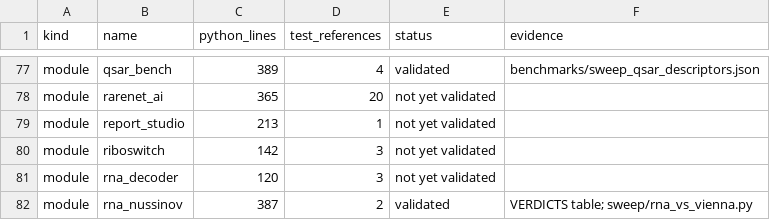
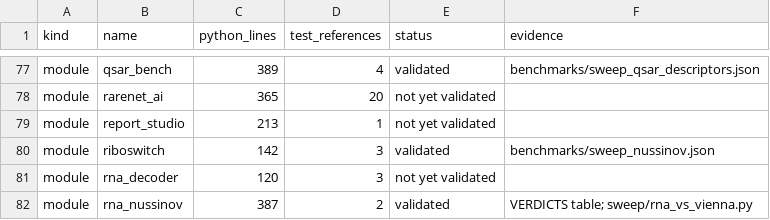
Before and after one commit to uditakankananonononono/mega27-01-sugarcode-realdata-validation, a TSV file: manifests/module_inventory.tsv, drawn as a sheet; only a part is shown, gaps mark what is left out.

Commit message:
riboswitch nussinov vs exhaustive oracle + independent DP + ViennaRNA (no module bug; MFE caveat); F73

```diff
--- a/manifests/module_inventory.tsv
+++ b/manifests/module_inventory.tsv
@@ -79,3 +79,3 @@ module	rarenet_ai	365	20	not yet validated
 module	report_studio	213	1	not yet validated	
-module	riboswitch	142	3	not yet validated	
+module	riboswitch	142	3	validated	benchmarks/sweep_nussinov.json
 module	rna_decoder	120	3	not yet validated	
```
Also changed, not shown: 13 other files.
